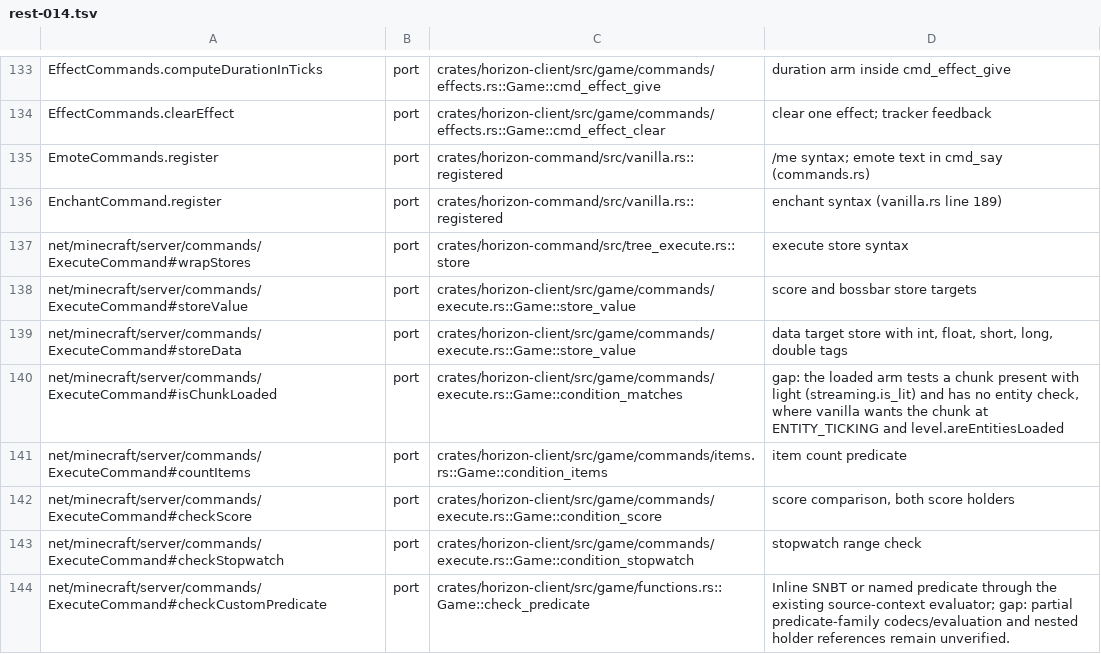
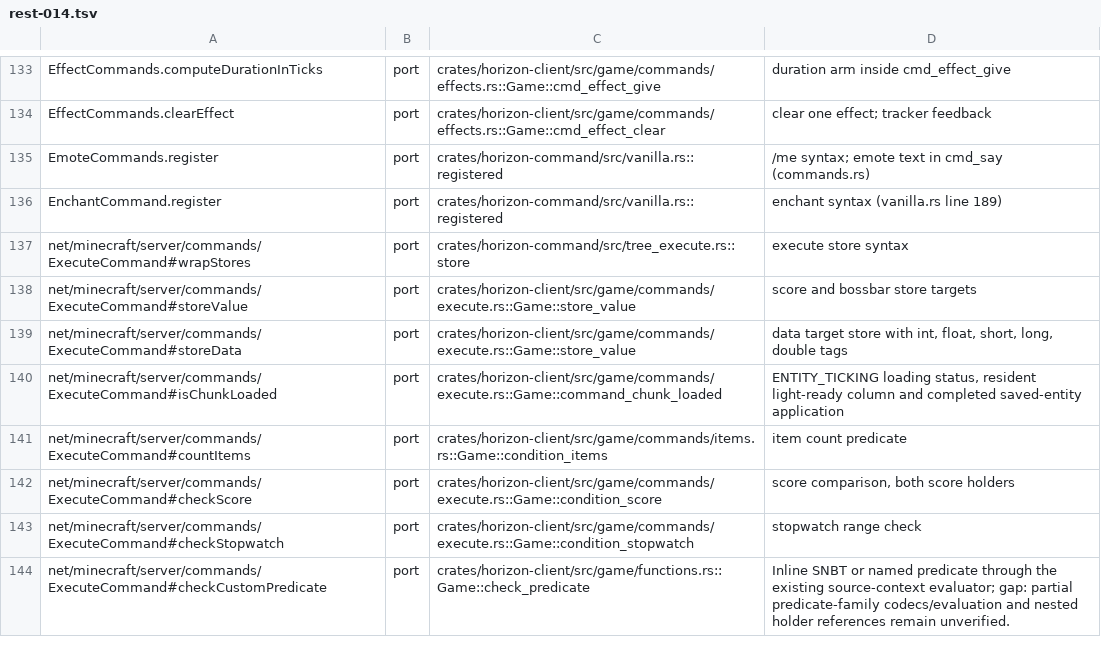
Before and after one commit to heyskylo/horizon-ios, a TSV file: tools/port_map/rest-014.tsv, drawn as a sheet; only a part is shown, gaps mark what is left out.

```diff
--- a/tools/port_map/rest-014.tsv
+++ b/tools/port_map/rest-014.tsv
@@ -139,3 +139,3 @@ net/minecraft/server/commands/ExecuteCommand#storeValue	port	crates/horizon-clie
 net/minecraft/server/commands/ExecuteCommand#storeData	port	crates/horizon-client/src/game/commands/execute.rs::Game::store_value	data target store with int, float, short, long, double tags
-net/minecraft/server/commands/ExecuteCommand#isChunkLoaded	port	crates/horizon-client/src/game/commands/execute.rs::Game::condition_matches	gap: the loaded arm tests a chunk present with light (streaming.is_lit) and has no entity check, where vanilla wants the chunk at ENTITY_TICKING and level.areEntitiesLoaded
+net/minecraft/server/commands/ExecuteCommand#isChunkLoaded	port	crates/horizon-client/src/game/commands/execute.rs::Game::command_chunk_loaded	ENTITY_TICKING loading status, resident light-ready column and completed saved-entity application
 net/minecraft/server/commands/ExecuteCommand#countItems	port	crates/horizon-client/src/game/commands/items.rs::Game::condition_items	item count predicate
```
Also changed, not shown: 4 other files.
